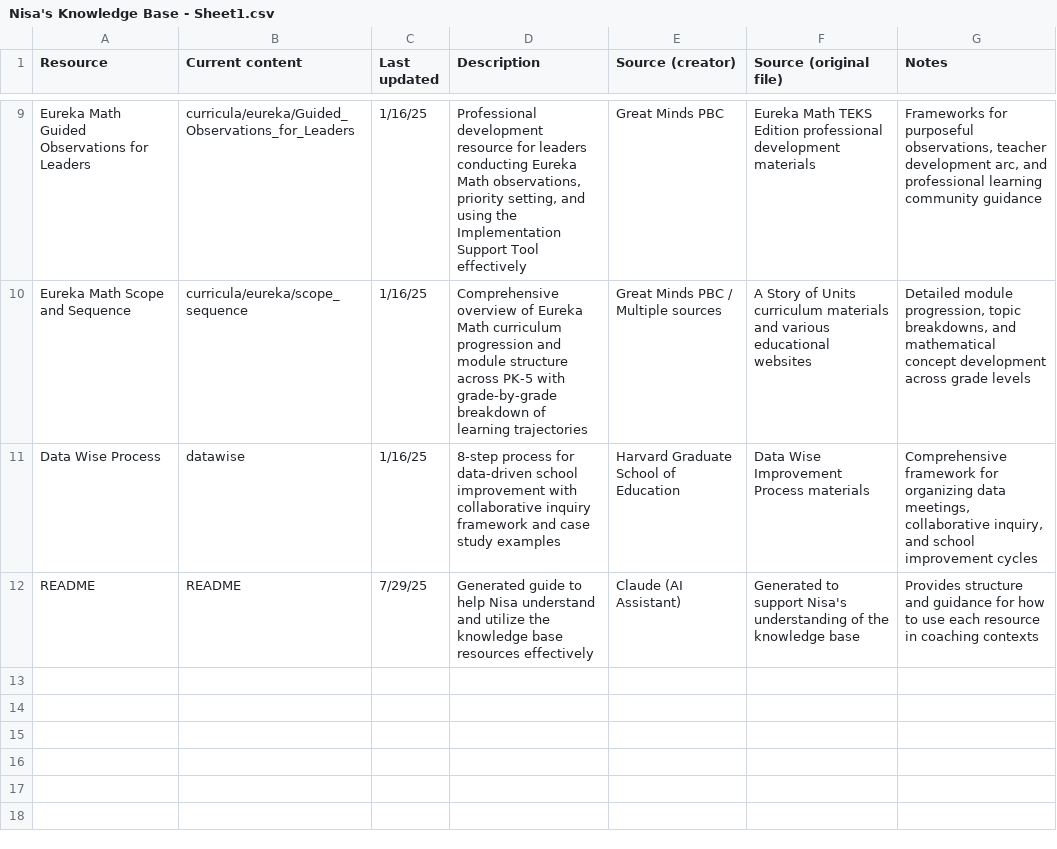
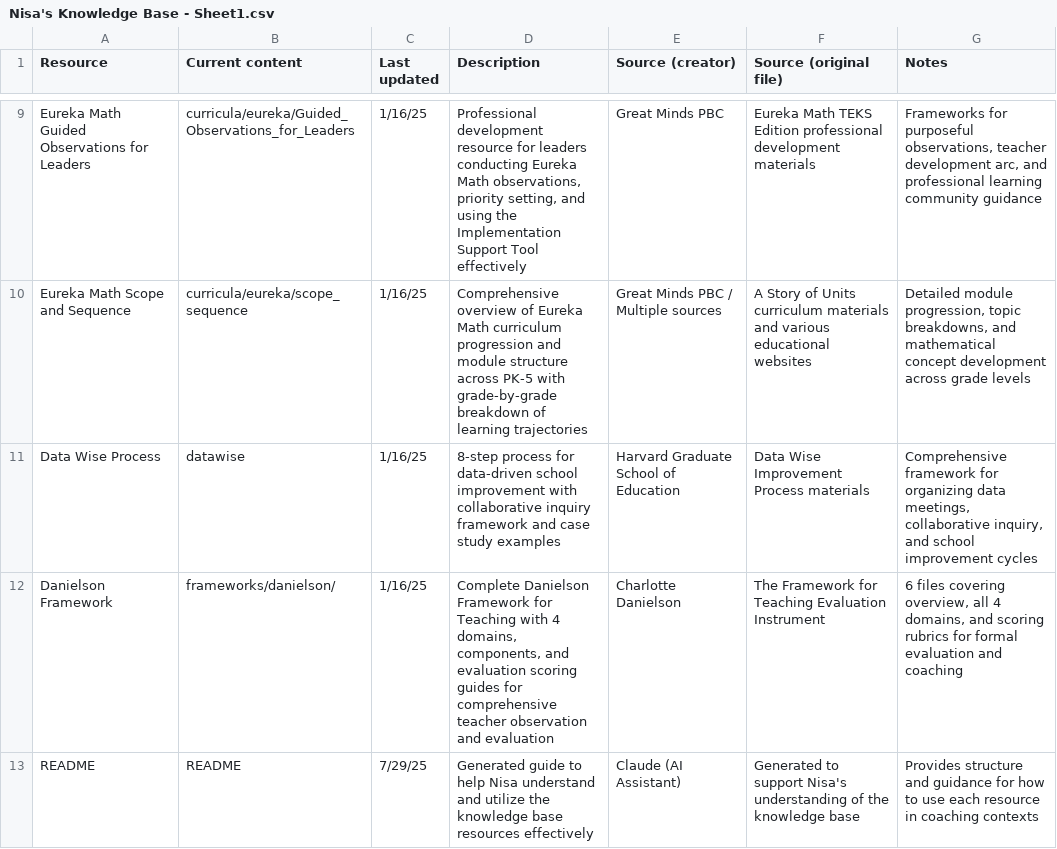
Before and after one commit to agasthyaps/nisasbrain, a CSV file: Nisa's Knowledge Base - Sheet1.csv, drawn as a sheet; only a part is shown, gaps mark what is left out; the diff names each change by its address in the sheet, - before the commit and + after, or states it on an @@ line.

Commit message:
Add Danielson Framework resources and update docs
Added comprehensive Danielson Framework for Teaching resources, including overview, all four domain guides, and evaluation scoring guide under frameworks/danielson/. Updated README and knowledge base CSV to reference the new framework and provide usage guidance for coaching and evaluation contexts.

```diff
--- a/Nisa's Knowledge Base - Sheet1.csv
+++ b/Nisa's Knowledge Base - Sheet1.csv
+row 12: Danielson Framework | frameworks/danielson/ | 1/16/25 | Complete Danielson Framework for Teaching with 4 domains, components, and evaluation scoring guides for comprehensive teacher observation and evaluation | Charlotte Danielson | The Framework for Teaching Evaluation Instrument | 6 files covering overview, all 4 domains, and scoring rubrics for formal evaluation and coaching
```
Also changed, not shown: 7 other files.
